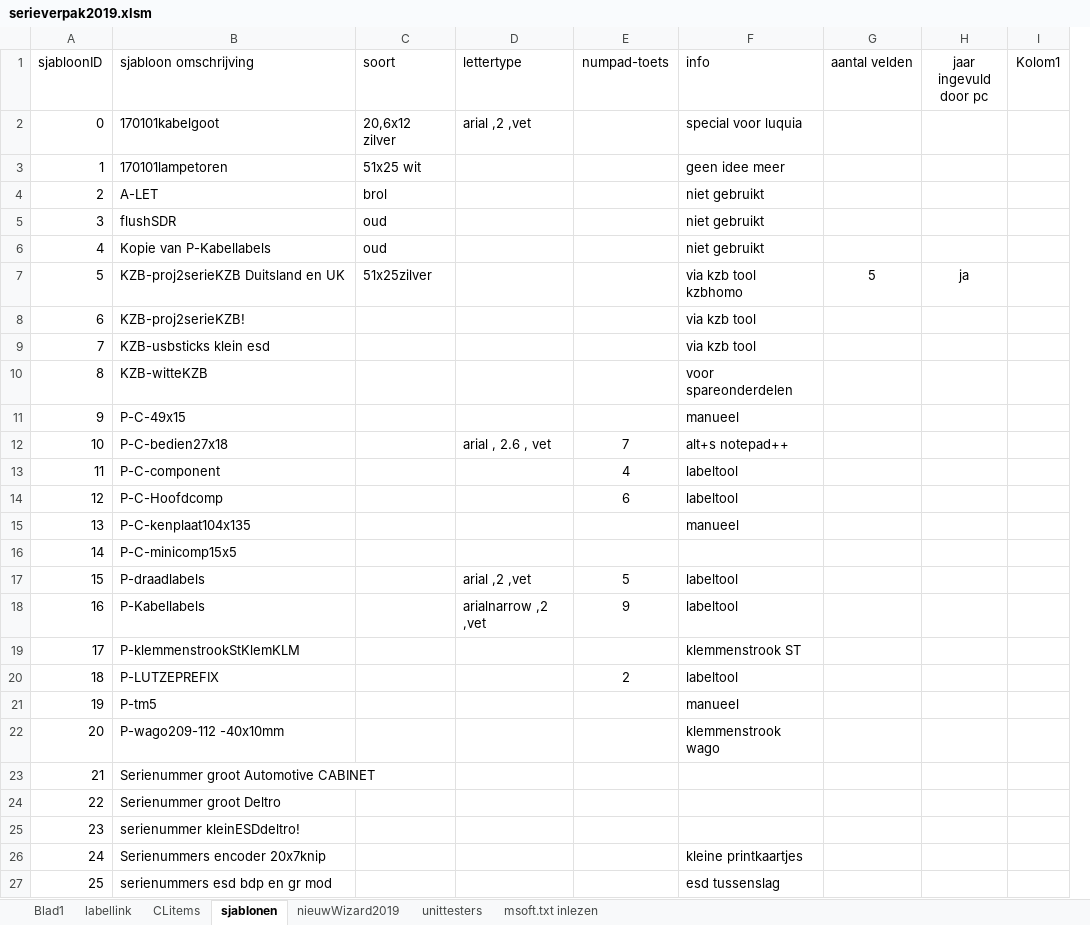
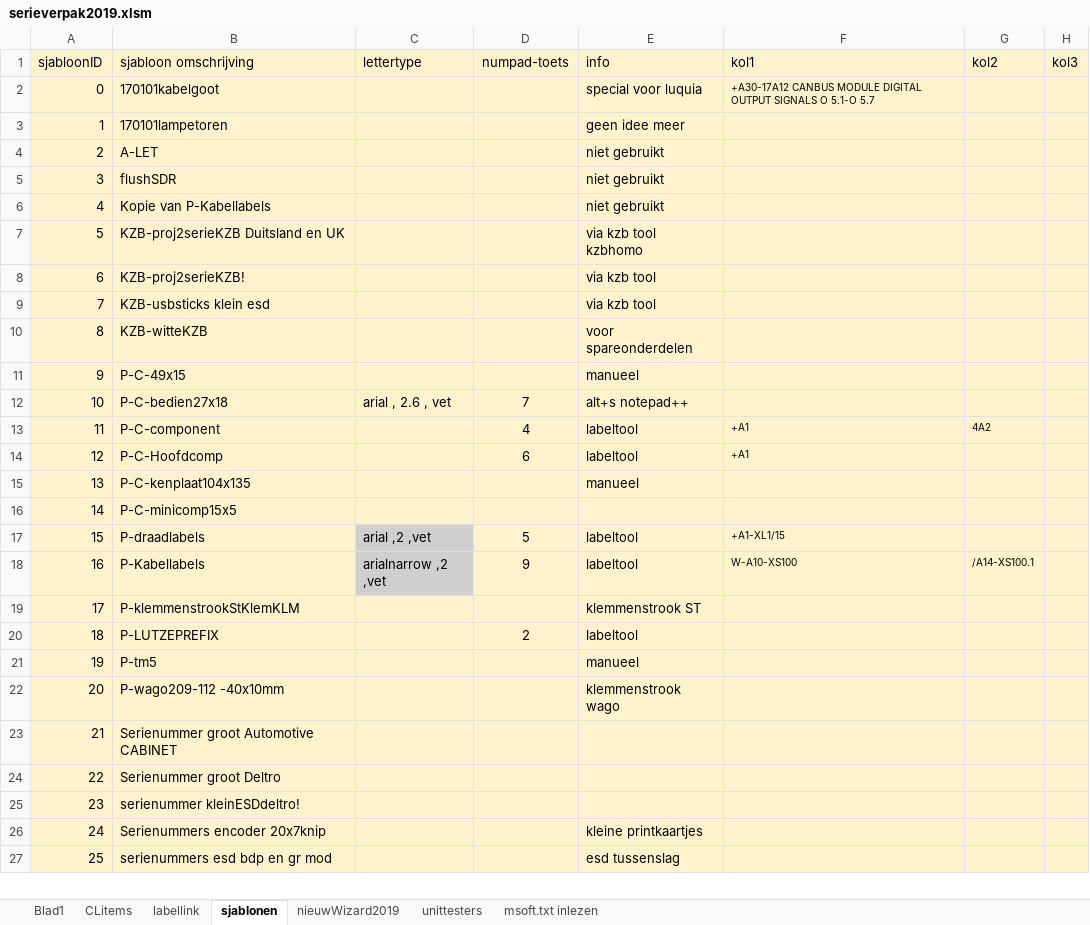
Before and after one commit to v12345vtm/template2018, an Excel workbook: macros/serieverpak2019.xlsm, sheet sjablonen, drawn as a sheet; only a part is shown; values as stored, in another font and other column widths than the file's, no borders; charts and pictures and table styles not drawn; removed rows and columns are numbered as before the commit, all else as after; the diff covers the shown part only; the diff names each change by its address in the sheet, - before the commit and + after, or states it on an @@ line.

```diff
--- a/macros/serieverpak2019.xlsm (sheet sjablonen)
+++ b/macros/serieverpak2019.xlsm (sheet sjablonen)
@@ sheet tab order changed: Blad1 | CLitems | labellink | sjablonen | nieuwWizard2019 | unittesters | msoft.txt inlezen @@
-column C (soort), rows 2-7: 20,6x12 zilver | 51x25 wit | brol | oud | oud | 51x25zilver
-column G (aantal velden), row 7: 5
-column H (jaar ingevuld door pc), row 7: ja
-column I (Kolom1), empty
+column F (kol1), rows 2-18: +A30-17A12 CANBUS MODULE DIGITAL OUTPUT SIGNALS O 5.1-O 5.7 |  |  |  |  |  |  |  |  |  |  | +A1 | +A1 |  |  | +A1-XL1/15 | W-A10-XS100
+column G (kol2), rows 13-18: 4A2 |  |  |  |  | /A14-XS100.1
+column H (kol3), empty
-A1:B27 fill: none
+A1:B27 fill: #FFF2CC
-C1:E16 fill: none
+C1:E16 fill: #FFF2CC
-C2 (lettertype): arial ,2 ,vet
+C2 (lettertype): (empty)
-C17:C18 fill: none
+C17:C18 fill: #D0CECE
-D17:E18 fill: none
+D17:E18 fill: #FFF2CC
-C19:E27 fill: none
+C19:E27 fill: #FFF2CC
```
Also changed, not shown: cell formats elsewhere in this sheet, sheet Blad1, sheet CLitems, charts or pictures, macros/octopiinstaller.xlsm, 3 other files.
